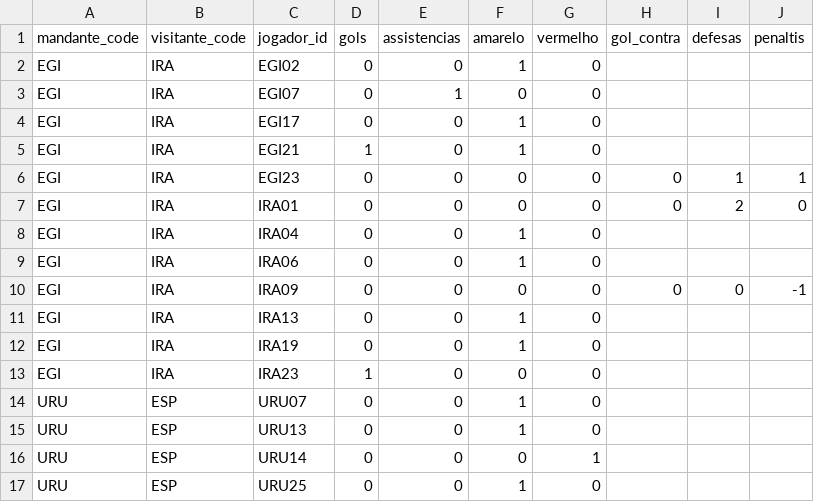
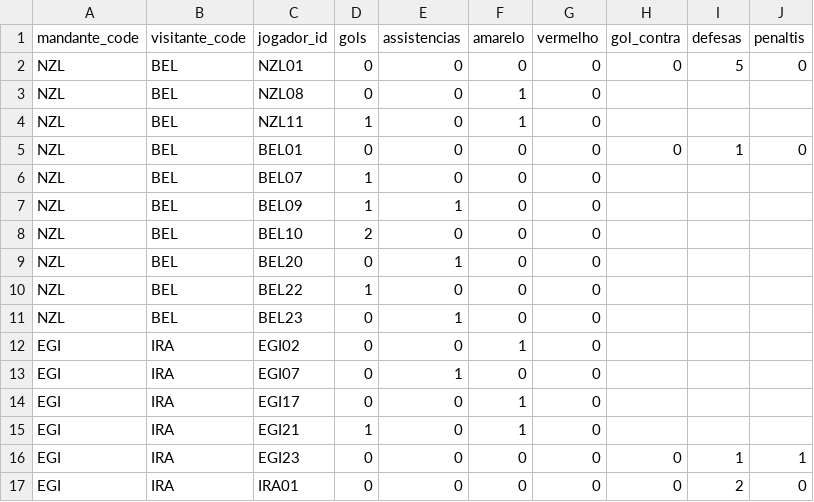
Before and after one commit to dttjader/tabcopa26, a CSV file: public/eventos.csv, drawn as a sheet; only a part is shown; the shorter side is filled out with more unchanged rows.

Commit message:
G64

```diff
--- a/public/eventos.csv
+++ b/public/eventos.csv
@@ -1,2 +1,12 @@
 mandante_code,visitante_code,jogador_id,gols,assistencias,amarelo,vermelho,gol_contra,defesas,penaltis
+NZL,BEL,NZL01,0,0,0,0,0,5,0
+NZL,BEL,NZL08,0,0,1,0
+NZL,BEL,NZL11,1,0,1,0
+NZL,BEL,BEL01,0,0,0,0,0,1,0
+NZL,BEL,BEL07,1,0,0,0
+NZL,BEL,BEL09,1,1,0,0
+NZL,BEL,BEL10,2,0,0,0
+NZL,BEL,BEL20,0,1,0,0
+NZL,BEL,BEL22,1,0,0,0
+NZL,BEL,BEL23,0,1,0,0
 EGI,IRA,EGI02,0,0,1,0
```
